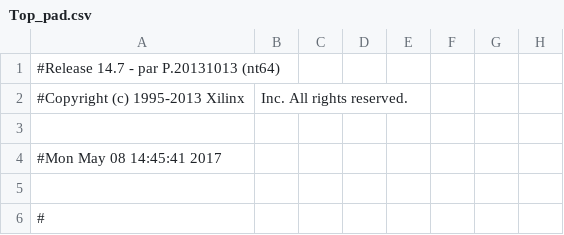
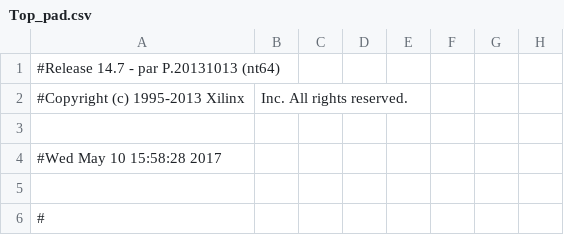
Before and after one commit to GodzillaGyroflex/DisplaControllertest, a CSV file: Top_pad.csv, drawn as a sheet; only a part is shown; the diff names each change by its address in the sheet, - before the commit and + after, or states it on an @@ line.

```diff
--- a/Top_pad.csv
+++ b/Top_pad.csv
-A4: #Mon May 08 14:45:41 2017
+A4: #Wed May 10 15:58:28 2017
```
Also changed, not shown: 42 other files.
